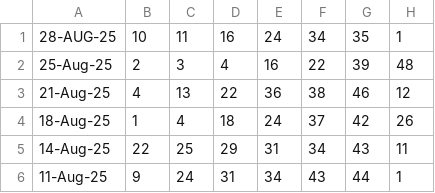
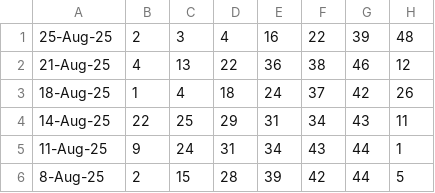
Before and after one commit to Websolution-sg/toto_predictor, a CSV file: totoResult.csv, drawn as a sheet; only a part is shown; the shorter side is filled out with more unchanged rows; the diff names each change by its address in the sheet, - before the commit and + after, or states it on an @@ line.

Commit message:
fix: Correct date format for entry on 28-Aug-25 in totoResult.csv

```diff
--- a/totoResult.csv
+++ b/totoResult.csv
-row 1: 28-AUG-25 | 10 | 11 | 16 | 24 | 34 | 35 | 1
```
Also changed, not shown: 1 other file.
